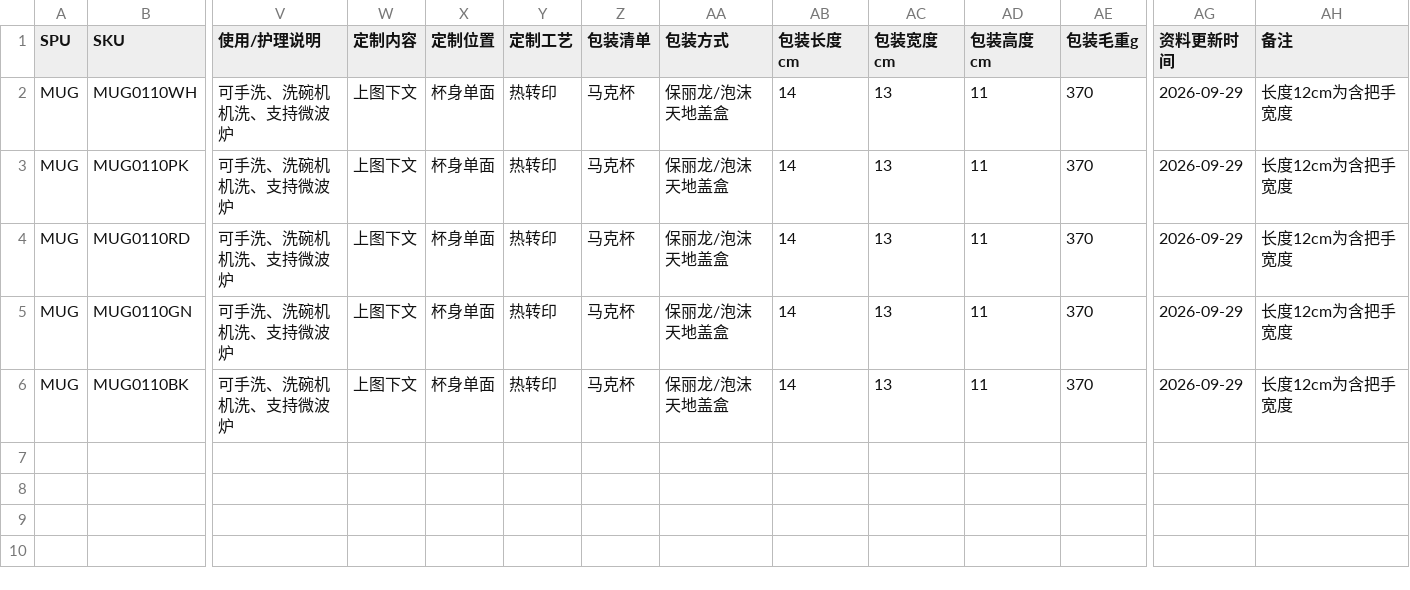
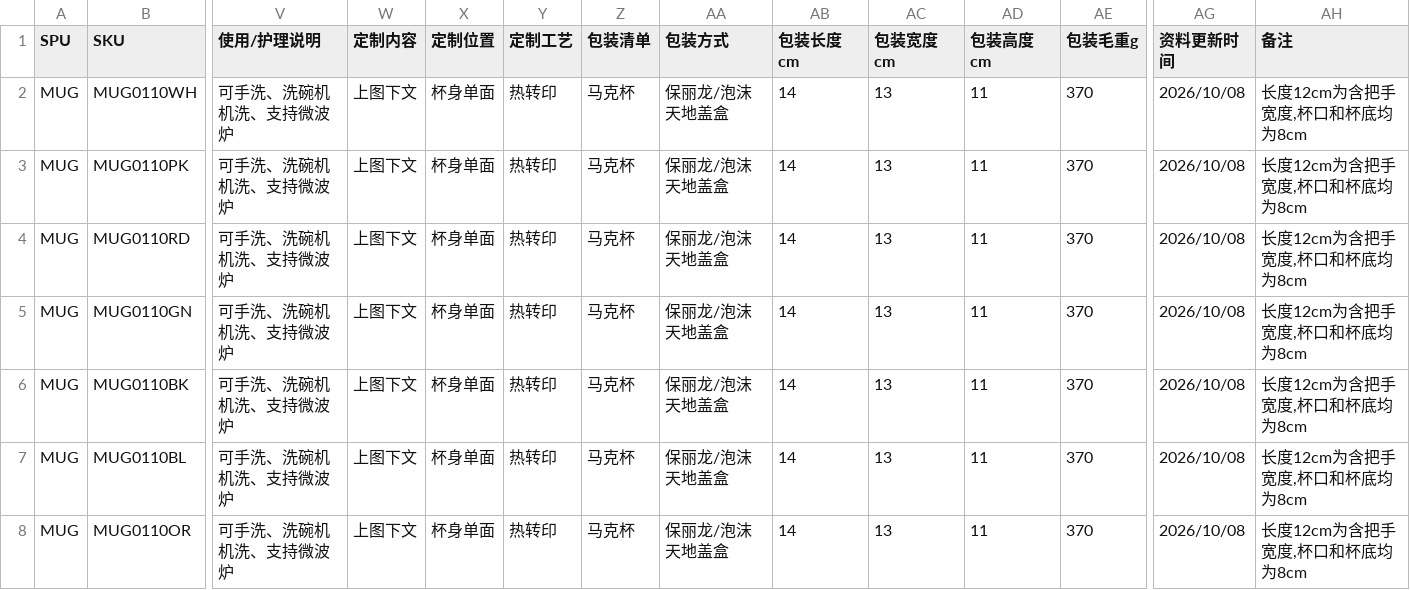
Before and after one commit to hiscaler/conductor, a CSV file: data/product-catalog.csv, drawn as a sheet; only a part is shown, gaps mark what is left out; rows hold the shown columns only; the diff names each change by its address in the sheet, - before the commit and + after, or states it on an @@ line.

```diff
--- a/data/product-catalog.csv
+++ b/data/product-catalog.csv
-AG2:AG6 (资料更新时间): 2026-09-29
+AG2:AG6 (资料更新时间): 2026/10/08
-AH2:AH6 (备注): 长度12cm为含把手宽度
+AH2:AH6 (备注): 长度12cm为含把手宽度,杯口和杯底均为8cm
+row 7: MUG | MUG0110BL | 可手洗、洗碗机机洗、支持微波炉 | 上图下文 | 杯身单面 | 热转印 | 马克杯 | 保丽龙/泡沫天地盖盒 | 14 | 13 | 11 | 370 | 2026/10/08 | 长度12cm为含把手宽度,杯口和杯底均为8cm
+row 8: MUG | MUG0110OR | 可手洗、洗碗机机洗、支持微波炉 | 上图下文 | 杯身单面 | 热转印 | 马克杯 | 保丽龙/泡沫天地盖盒 | 14 | 13 | 11 | 370 | 2026/10/08 | 长度12cm为含把手宽度,杯口和杯底均为8cm
```
Also changed, not shown: 2 other files.
